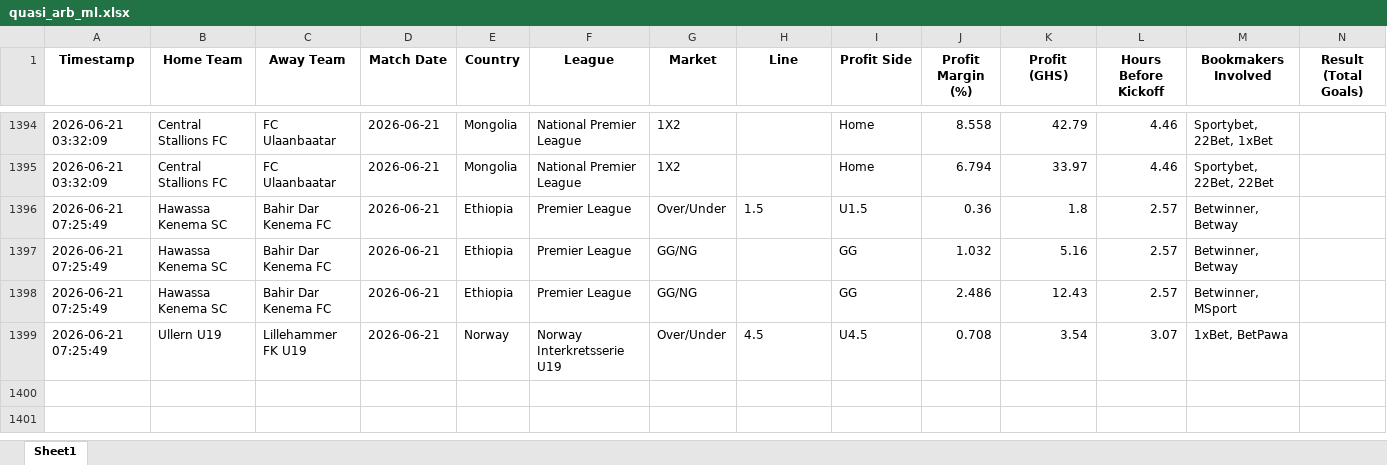
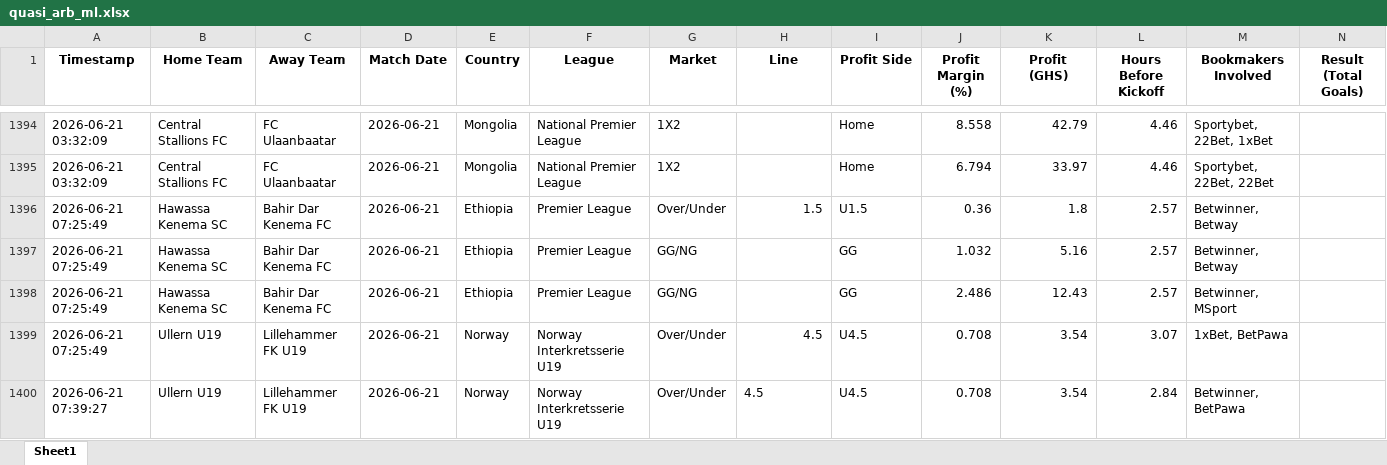
Before and after one commit to ErasmusDuah/ghanaian-odds-market-inefficiency-analysis-system, an Excel workbook: football/data/quasi_arb_ml.xlsx, sheet Sheet1, drawn as a sheet; only a part is shown, gaps mark what is left out; values as stored, in another font and other column widths than the file's, no borders; rows hold the shown columns only; the diff names each change by its address in the sheet, - before the commit and + after, or states it on an @@ line.

Commit message:
Auto-update intensive arbitrage results (Scan #1)

```diff
--- a/football/data/quasi_arb_ml.xlsx (sheet Sheet1)
+++ b/football/data/quasi_arb_ml.xlsx (sheet Sheet1)
-H1396 alignment: left
+H1396 alignment: right
-H1399 alignment: left
+H1399 alignment: right
+row 1400: 2026-06-21 07:39:27 | Ullern U19 | Lillehammer FK U19 | 2026-06-21 | Norway | Norway Interkretsserie U19 | Over/Under | 4.5 | U4.5 | 0.708 | 3.54 | 2.84 | Betwinner, BetPawa
```
Also changed, not shown: 1 other file.
